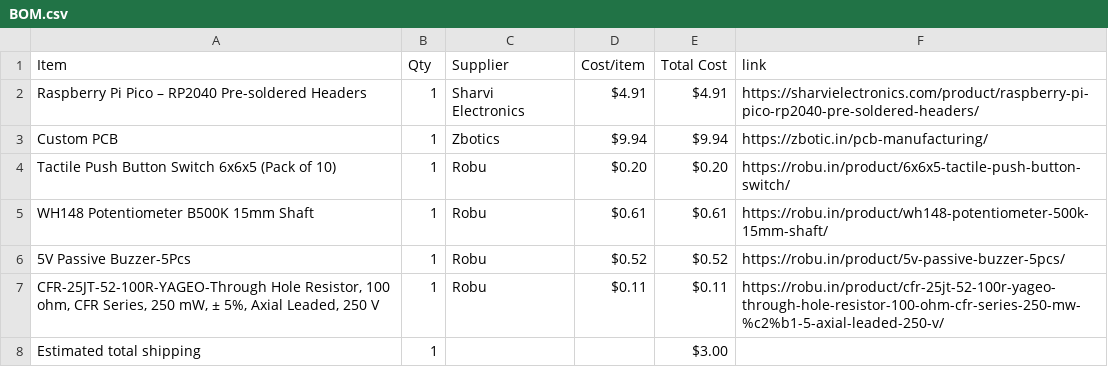
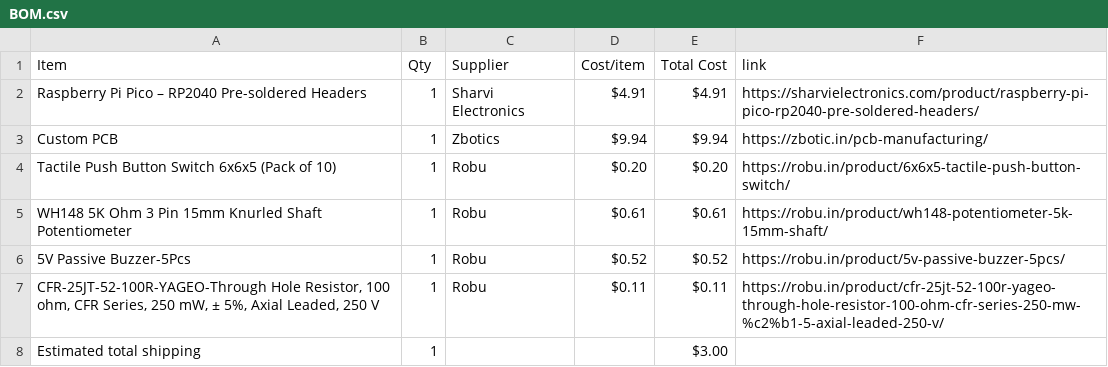
Before and after one commit to Adityachavhan339/RequiemTone, a CSV file: BOM.csv, drawn as a sheet.

Commit message:
Sync RequiemTone from Half Life

```diff
--- a/BOM.csv
+++ b/BOM.csv
@@ -4,3 +4,3 @@ Custom PCB,1,Zbotics,$9.94,$9.94,https://zbotic.in/pcb-manufacturing/
 Tactile Push Button Switch 6x6x5 (Pack of 10),1,Robu,$0.20,$0.20,https://robu.in/product/6x6x5-tactile-push-button-switch/
-WH148 Potentiometer B500K 15mm Shaft,1,Robu,$0.61,$0.61,https://robu.in/product/wh148-potentiometer-500k-15mm-shaft/
+WH148 5K Ohm 3 Pin 15mm Knurled Shaft Potentiometer,1,Robu,$0.61,$0.61,https://robu.in/product/wh148-potentiometer-5k-15mm-shaft/
 5V Passive Buzzer-5Pcs,1,Robu,$0.52,$0.52,https://robu.in/product/5v-passive-buzzer-5pcs/
```
